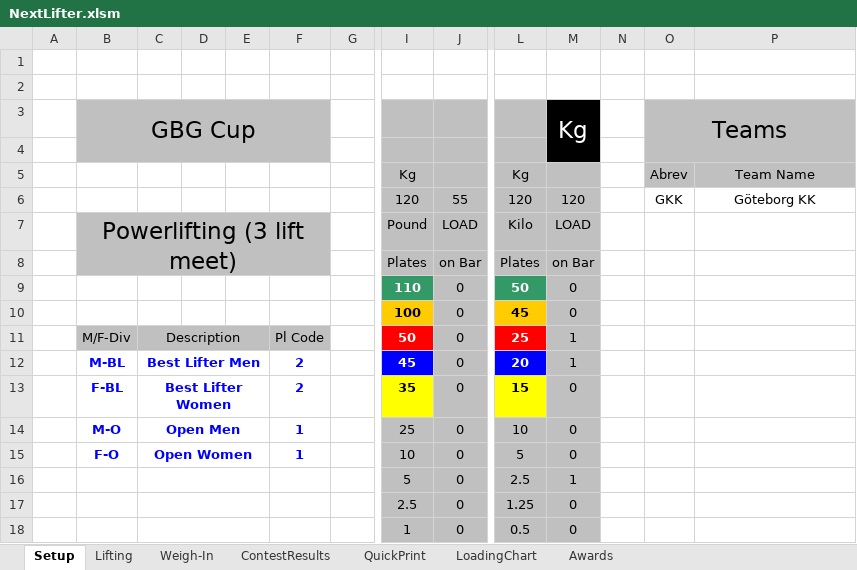
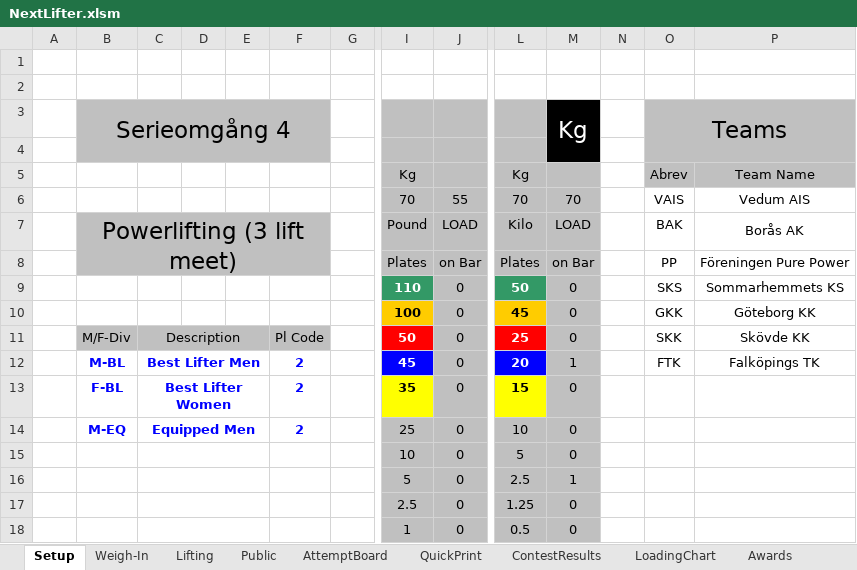
Before and after one commit to TianfuYun/NextLifter, an Excel workbook: NextLifter.xlsm, sheet Setup, drawn as a sheet; only a part is shown, gaps mark what is left out; values as stored, in another font and other column widths than the file's, no borders; charts and pictures and conditional formats not drawn; removed rows and columns are numbered as before the commit, all else as after; rows hold the shown columns only; the diff names each change by its address in the sheet, - before the commit and + after, or states it on an @@ line.

```diff
--- a/NextLifter.xlsm (sheet Setup)
+++ b/NextLifter.xlsm (sheet Setup)
+sheet tab: Public
+sheet tab: AttemptBoard
@@ sheet tab order changed: Setup | Weigh-In | Lifting | Public | AttemptBoard | QuickPrint | ContestResults | LoadingChart | Awards @@
-B3: GBG Cup
+B3: Serieomgång 4
-row 6:  |  |  |  |  |  |  | 120 | 55 | 120 | 120 |  | GKK | Göteborg KK
+row 6:  |  |  |  |  |  |  | 70 | 55 | 70 | 70 |  | VAIS | Vedum AIS
-O7 (Teams): (empty)
+O7 (Teams): BAK
-P7: (empty)
+P7: Borås AK
-O8 (Teams): (empty)
+O8 (Teams): PP
-P8: (empty)
+P8: Föreningen Pure Power
-O9 (Teams): (empty)
+O9 (Teams): SKS
-P9: (empty)
+P9: Sommarhemmets KS
-O10 (Teams): (empty)
+O10 (Teams): GKK
-P10: (empty)
+P10: Göteborg KK
-M11 (Kg): 1
+M11 (Kg): 0
-O11 (Teams): (empty)
+O11 (Teams): SKK
-P11: (empty)
+P11: Skövde KK
-O12 (Teams): (empty)
+O12 (Teams): FTK
-P12: (empty)
+P12: Falköpings TK
-B14 (Serieomgång 4): M-O
+B14 (Serieomgång 4): M-EQ
-C14: Open Men
+C14: Equipped Men
-F14: 1
+F14: 2
-B15 (Serieomgång 4): F-O
+B15 (Serieomgång 4): (empty)
-C15: Open Women
+C15: (empty)
-F15: 1
+F15: (empty)
```
Also changed, not shown: sheet ContestResults, sheet Lifting, sheet QuickPrint, sheet Awards, formulas that keep their value, hidden cells, charts or pictures, 5 other files.
